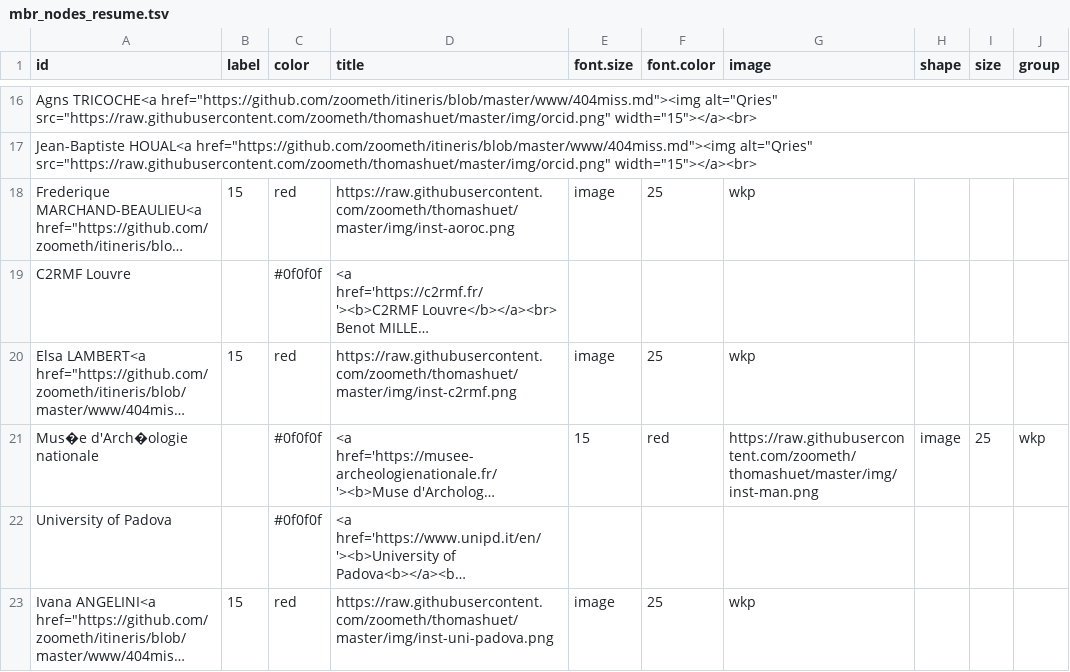
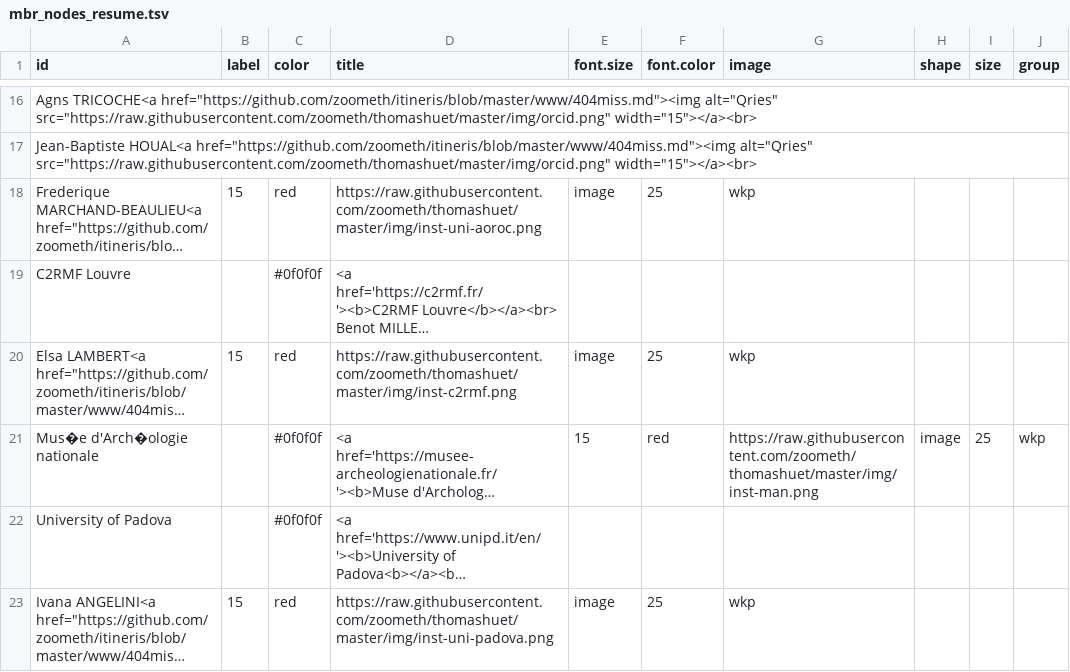
Before and after one commit to ANR-Itineris/itineris, a TSV file: data/mbr_nodes_resume.tsv, drawn as a sheet; only a part is shown, gaps mark what is left out; long unchanged cells end in …; the diff names each change by its address in the sheet, - before the commit and + after, or states it on an @@ line.

Commit message:
varia

```diff
--- a/data/mbr_nodes_resume.tsv
+++ b/data/mbr_nodes_resume.tsv
-D18 (title): https://raw.githubusercontent.com/zoometh/thomashuet/master/img/inst-aoroc.png
+D18 (title): https://raw.githubusercontent.com/zoometh/thomashuet/master/img/inst-uni-aoroc.png
```
